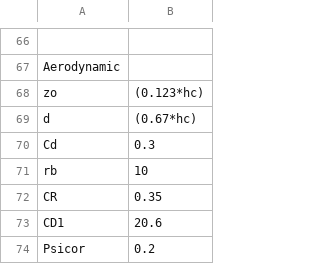
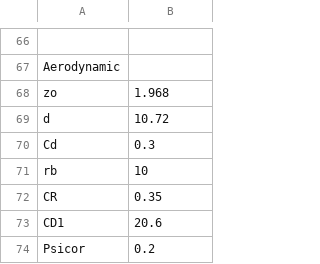
Before and after one commit to zoepierrat/SCOPE, a CSV file: input/input_data_default.csv, drawn as a sheet; only a part is shown, gaps mark what is left out; the diff names each change by its address in the sheet, - before the commit and + after, or states it on an @@ line.

Commit message:
Update input_data_default.csv

```diff
--- a/input/input_data_default.csv
+++ b/input/input_data_default.csv
-B68: (0.123*hc)
+B68: 1.968
-B69: (0.67*hc)
+B69: 10.72
```
